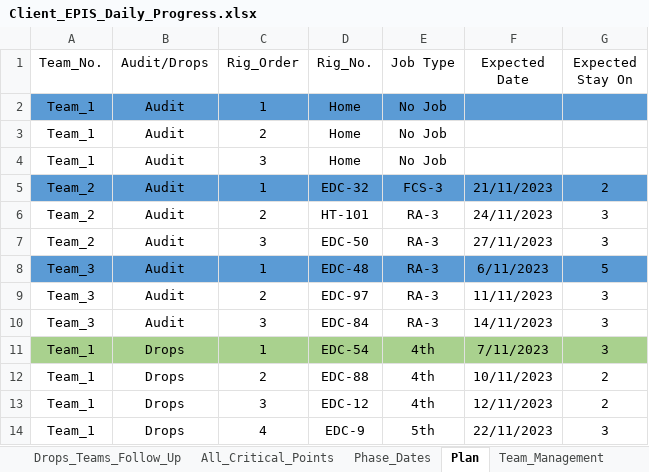
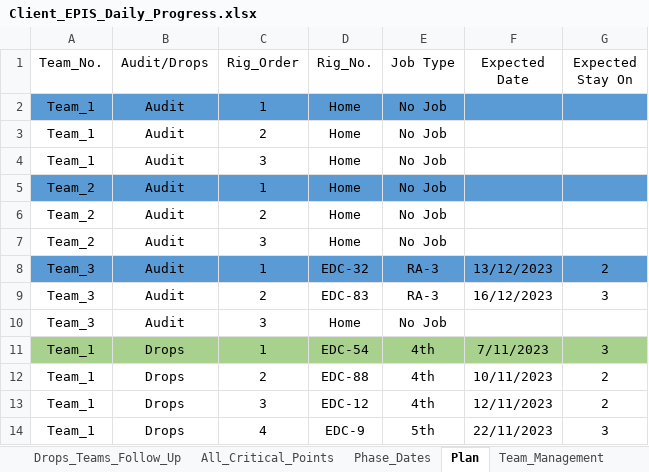
Before and after one commit to EPIS2023/KPC_EPIS_Follow_Up, an Excel workbook: Client_EPIS_Daily_Progress.xlsx, sheet Plan, drawn as a sheet; only a part is shown; values as stored, in another font and other column widths than the file's, no borders; the diff names each change by its address in the sheet, - before the commit and + after, or states it on an @@ line.

```diff
--- a/Client_EPIS_Daily_Progress.xlsx (sheet Plan)
+++ b/Client_EPIS_Daily_Progress.xlsx (sheet Plan)
-D5 (Rig_No.): EDC-32
+D5 (Rig_No.): Home
-E5 (Job Type): FCS-3
+E5 (Job Type): No Job
-F5 (Expected Date): 21/11/2023
+F5 (Expected Date): (empty)
-G5 (Expected Stay On): 2
+G5 (Expected Stay On): (empty)
-D6 (Rig_No.): HT-101
+D6 (Rig_No.): Home
-E6:E7 (Job Type): RA-3
+E6:E7 (Job Type): No Job
-F6 (Expected Date): 24/11/2023
+F6 (Expected Date): (empty)
-G6:G7 (Expected Stay On): 3
+G6:G7 (Expected Stay On): (empty)
-D7 (Rig_No.): EDC-50
+D7 (Rig_No.): Home
-F7 (Expected Date): 27/11/2023
+F7 (Expected Date): (empty)
-D8 (Rig_No.): EDC-48
+D8 (Rig_No.): EDC-32
-F8 (Expected Date): 6/11/2023
+F8 (Expected Date): 13/12/2023
-G8 (Expected Stay On): 5
+G8 (Expected Stay On): 2
-D9 (Rig_No.): EDC-97
+D9 (Rig_No.): EDC-83
-F9 (Expected Date): 11/11/2023
+F9 (Expected Date): 16/12/2023
-D10 (Rig_No.): EDC-84
+D10 (Rig_No.): Home
-E10 (Job Type): RA-3
+E10 (Job Type): No Job
-F10 (Expected Date): 14/11/2023
+F10 (Expected Date): (empty)
-G10 (Expected Stay On): 3
+G10 (Expected Stay On): (empty)
```
Also changed, not shown: sheet All_Critical_Points, sheet Drops_Teams_Follow_Up, sheet Audit_Teams_Follow_Up, sheet Team_Management, hidden cells.
